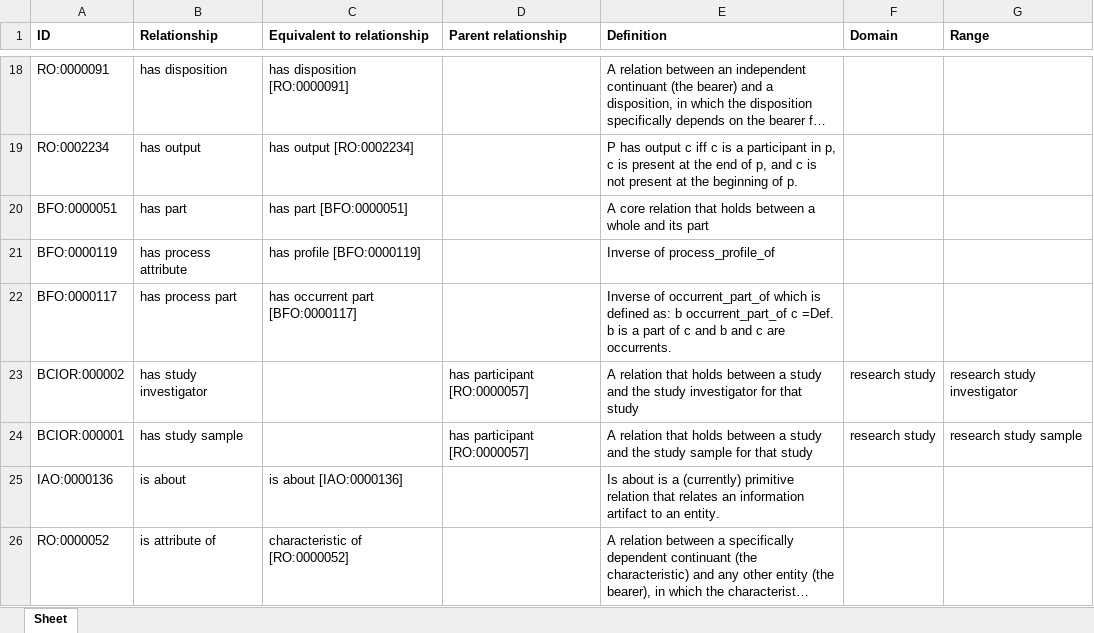
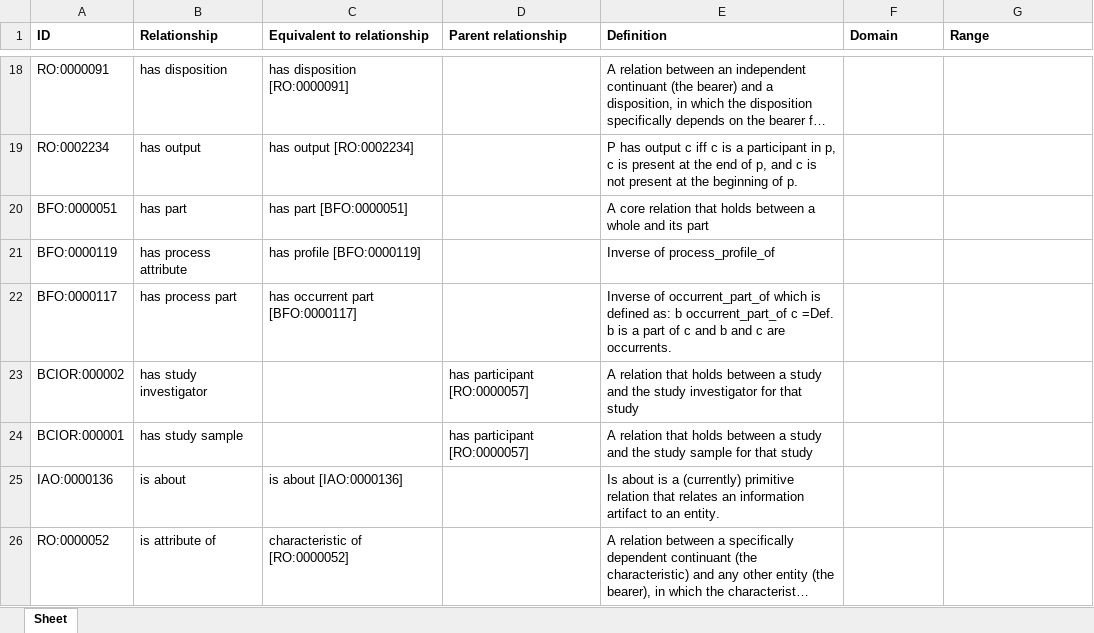
Before and after one commit to b-gehrke/BCIO, an Excel workbook: Upper Level BCIO/inputs/BCIO_Upper_Rels.xlsx, sheet Sheet, drawn as a sheet; only a part is shown, gaps mark what is left out; long unchanged cells end in …; values as stored, in another font and other column widths than the file's, no borders; the diff covers the shown part only; the diff names each change by its address in the sheet, - before the commit and + after, or states it on an @@ line.

Commit message:
Updating BCIO_Upper_Rels.xlsx

```diff
--- a/Upper Level BCIO/inputs/BCIO_Upper_Rels.xlsx (sheet Sheet)
+++ b/Upper Level BCIO/inputs/BCIO_Upper_Rels.xlsx (sheet Sheet)
-F23:F24 (Domain): research study
+F23:F24 (Domain): (empty)
-G23 (Range): research study investigator
+G23 (Range): (empty)
-G24 (Range): research study sample
+G24 (Range): (empty)
```
Also changed, not shown: 6 edited cells elsewhere in this sheet.
